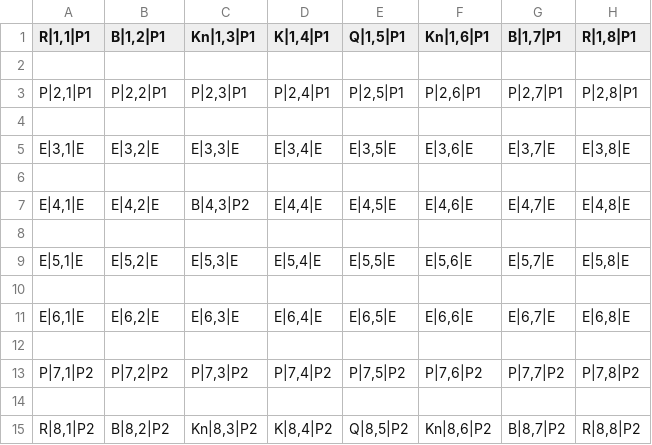
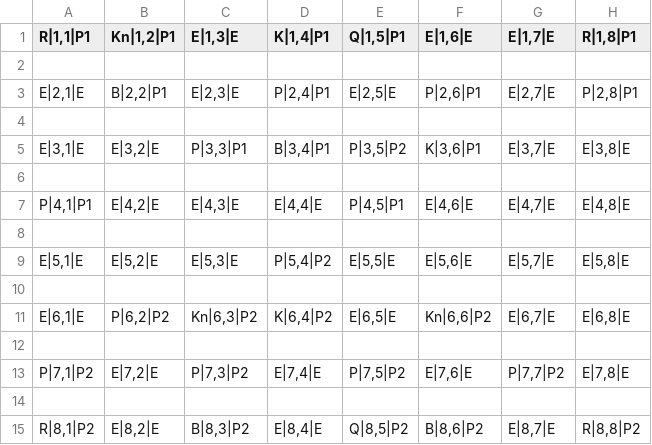
Before and after one commit to sellnat77/progLangs, a CSV file: pythonChess/board2.csv, drawn as a sheet.

```diff
--- a/pythonChess/board2.csv
+++ b/pythonChess/board2.csv
@@ -1,15 +1,15 @@
-"R|1,1|P1","B|1,2|P1","Kn|1,3|P1","K|1,4|P1","Q|1,5|P1","Kn|1,6|P1","B|1,7|P1","R|1,8|P1"
+"R|1,1|P1","Kn|1,2|P1","E|1,3|E","K|1,4|P1","Q|1,5|P1","E|1,6|E","E|1,7|E","R|1,8|P1"
 
-"P|2,1|P1","P|2,2|P1","P|2,3|P1","P|2,4|P1","P|2,5|P1","P|2,6|P1","P|2,7|P1","P|2,8|P1"
+"E|2,1|E","B|2,2|P1","E|2,3|E","P|2,4|P1","E|2,5|E","P|2,6|P1","E|2,7|E","P|2,8|P1"
 
-"E|3,1|E","E|3,2|E","E|3,3|E","E|3,4|E","E|3,5|E","E|3,6|E","E|3,7|E","E|3,8|E"
+"E|3,1|E","E|3,2|E","P|3,3|P1","B|3,4|P1","P|3,5|P2","K|3,6|P1","E|3,7|E","E|3,8|E"
 
-"E|4,1|E","E|4,2|E","B|4,3|P2","E|4,4|E","E|4,5|E","E|4,6|E","E|4,7|E","E|4,8|E"
+"P|4,1|P1","E|4,2|E","E|4,3|E","E|4,4|E","P|4,5|P1","E|4,6|E","E|4,7|E","E|4,8|E"
 
-"E|5,1|E","E|5,2|E","E|5,3|E","E|5,4|E","E|5,5|E","E|5,6|E","E|5,7|E","E|5,8|E"
+"E|5,1|E","E|5,2|E","E|5,3|E","P|5,4|P2","E|5,5|E","E|5,6|E","E|5,7|E","E|5,8|E"
 
-"E|6,1|E","E|6,2|E","E|6,3|E","E|6,4|E","E|6,5|E","E|6,6|E","E|6,7|E","E|6,8|E"
+"E|6,1|E","P|6,2|P2","Kn|6,3|P2","K|6,4|P2","E|6,5|E","Kn|6,6|P2","E|6,7|E","E|6,8|E"
 
-"P|7,1|P2","P|7,2|P2","P|7,3|P2","P|7,4|P2","P|7,5|P2","P|7,6|P2","P|7,7|P2","P|7,8|P2"
+"P|7,1|P2","E|7,2|E","P|7,3|P2","E|7,4|E","P|7,5|P2","E|7,6|E","P|7,7|P2","E|7,8|E"
 
-"R|8,1|P2","B|8,2|P2","Kn|8,3|P2","K|8,4|P2","Q|8,5|P2","Kn|8,6|P2","B|8,7|P2","R|8,8|P2"
+"R|8,1|P2","E|8,2|E","B|8,3|P2","E|8,4|E","Q|8,5|P2","B|8,6|P2","E|8,7|E","R|8,8|P2"
```
Also changed, not shown: pythonChess/board.csv, 1 other file.
